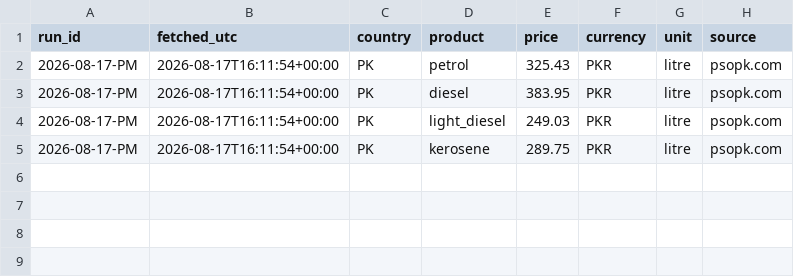
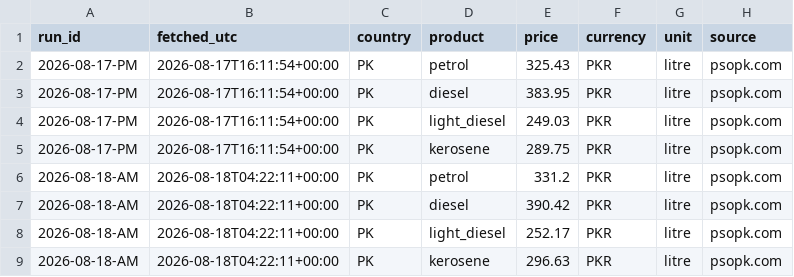
Before and after one commit to UrsaCode/oilprice, a CSV file: data/csv/local_prices.csv, drawn as a sheet; the diff names each change by its address in the sheet, - before the commit and + after, or states it on an @@ line.

```diff
--- a/data/csv/local_prices.csv
+++ b/data/csv/local_prices.csv
+row 6: 2026-08-18-AM | 2026-08-18T04:22:11+00:00 | PK | petrol | 331.2 | PKR | litre | psopk.com
+row 7: 2026-08-18-AM | 2026-08-18T04:22:11+00:00 | PK | diesel | 390.42 | PKR | litre | psopk.com
+row 8: 2026-08-18-AM | 2026-08-18T04:22:11+00:00 | PK | light_diesel | 252.17 | PKR | litre | psopk.com
+row 9: 2026-08-18-AM | 2026-08-18T04:22:11+00:00 | PK | kerosene | 296.63 | PKR | litre | psopk.com
```
Also changed, not shown: data/csv/international.csv, 2 other files.
